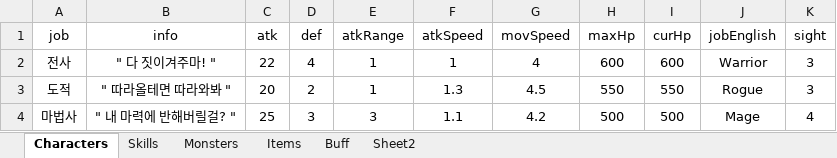
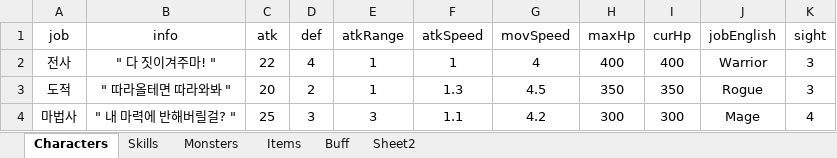
Before and after one commit to oteosuk/HIGHFIVE, an Excel workbook: HIGHFIVE/Assets/Resources/Data/HIGHFIVE_Data.xlsx, sheet Characters, drawn as a sheet; values as stored, in another font and other column widths than the file's, no borders; the diff names each change by its address in the sheet, - before the commit and + after, or states it on an @@ line.

```diff
--- a/HIGHFIVE/Assets/Resources/Data/HIGHFIVE_Data.xlsx (sheet Characters)
+++ b/HIGHFIVE/Assets/Resources/Data/HIGHFIVE_Data.xlsx (sheet Characters)
-H2 (maxHp): 600
+H2 (maxHp): 400
-I2 (curHp): 600
+I2 (curHp): 400
-H3 (maxHp): 550
+H3 (maxHp): 350
-I3 (curHp): 550
+I3 (curHp): 350
-H4 (maxHp): 500
+H4 (maxHp): 300
-I4 (curHp): 500
+I4 (curHp): 300
```
Also changed, not shown: sheet Buff, 9 other files.
